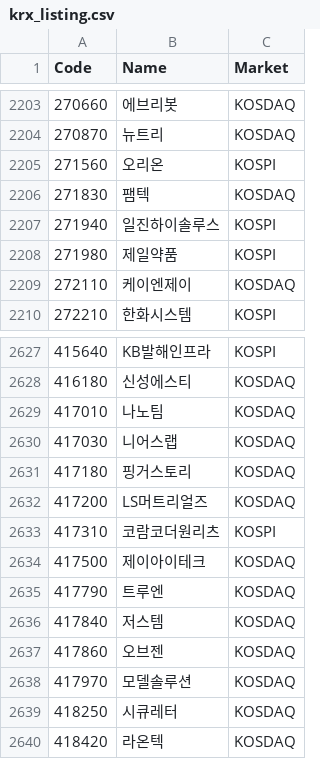
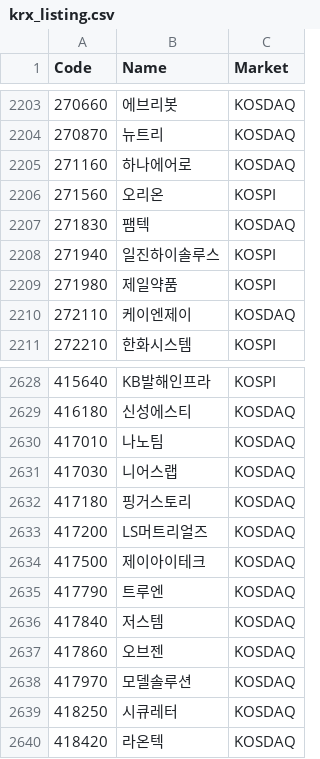
Before and after one commit to shinkiyeol9814-droid/stockapp, a CSV file: data/listing/krx_listing.csv, drawn as a sheet; only a part is shown, gaps mark what is left out; removed rows and columns are numbered as before the commit, all else as after; the diff names each change by its address in the sheet, - before the commit and + after, or states it on an @@ line.

```diff
--- a/data/listing/krx_listing.csv
+++ b/data/listing/krx_listing.csv
+row 2205: 271160 | 하나에어로 | KOSDAQ
-row 2633: 417310 | 코람코더원리츠 | KOSPI
```
Also changed, not shown: data/listing/krx_industry.csv, 4 other files.
